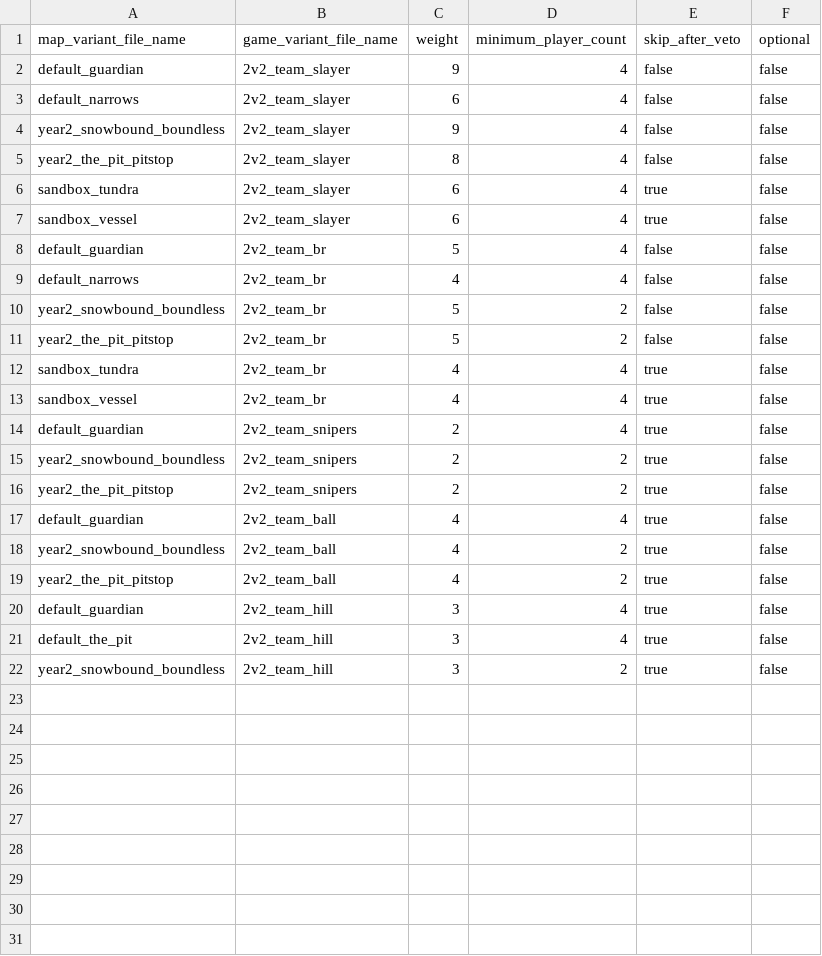
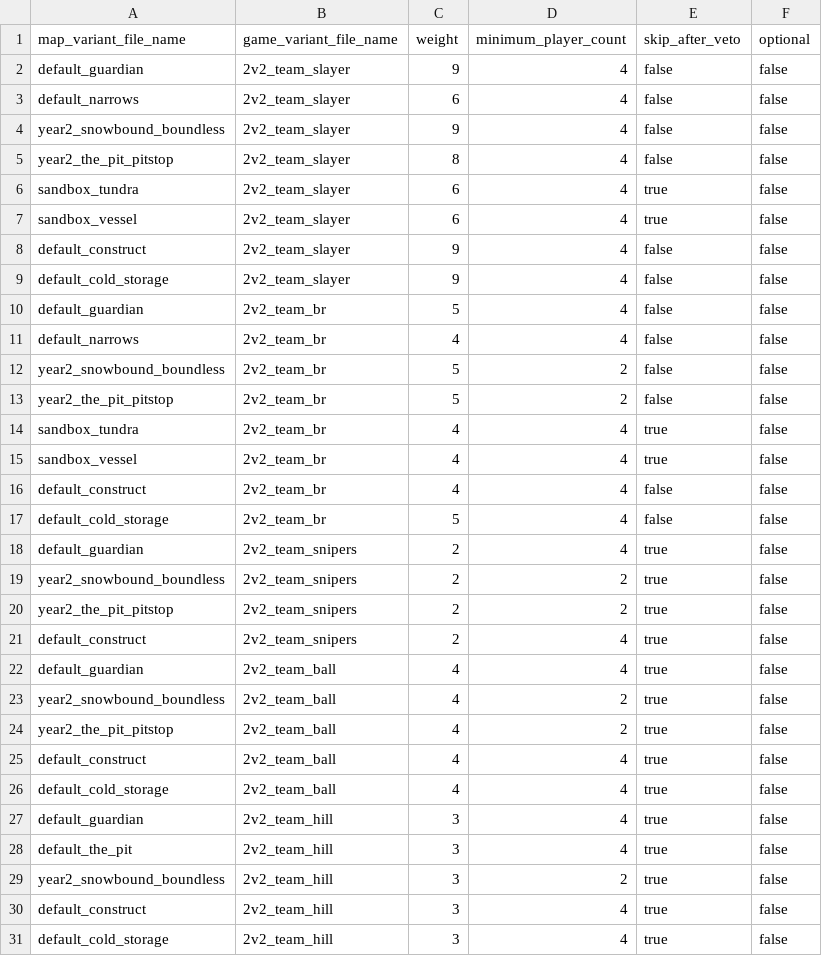
Before and after one commit to Blam-Network/Blam-Title-Storage, a CSV file: Ares/Untracked/playtest_hoppers/hoppers/00107/game_set.csv, drawn as a sheet; the diff names each change by its address in the sheet, - before the commit and + after, or states it on an @@ line.

```diff
--- a/Ares/Untracked/playtest_hoppers/hoppers/00107/game_set.csv
+++ b/Ares/Untracked/playtest_hoppers/hoppers/00107/game_set.csv
+row 8: default_construct | 2v2_team_slayer | 9 | 4 | false | false
+row 9: default_cold_storage | 2v2_team_slayer | 9 | 4 | false | false
+row 16: default_construct | 2v2_team_br | 4 | 4 | false | false
+row 17: default_cold_storage | 2v2_team_br | 5 | 4 | false | false
+row 21: default_construct | 2v2_team_snipers | 2 | 4 | true | false
+row 25: default_construct | 2v2_team_ball | 4 | 4 | true | false
+row 26: default_cold_storage | 2v2_team_ball | 4 | 4 | true | false
+row 30: default_construct | 2v2_team_hill | 3 | 4 | true | false
+row 31: default_cold_storage | 2v2_team_hill | 3 | 4 | true | false
```
Also changed, not shown: Ares/Untracked/playtest_hoppers/hoppers/00102/game_set.csv, Ares/Untracked/playtest_hoppers/hoppers/00112/game_set.csv, 25 other files.
